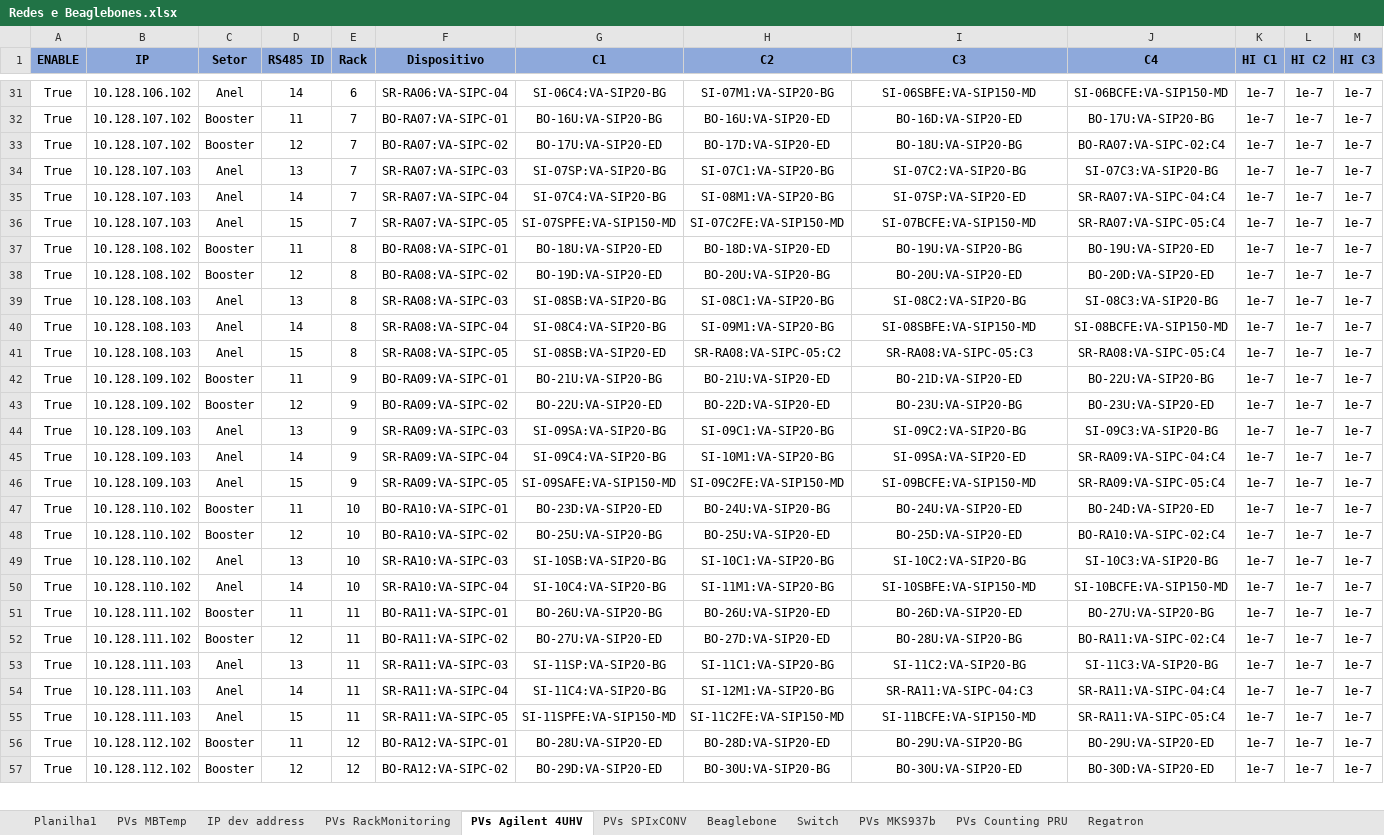
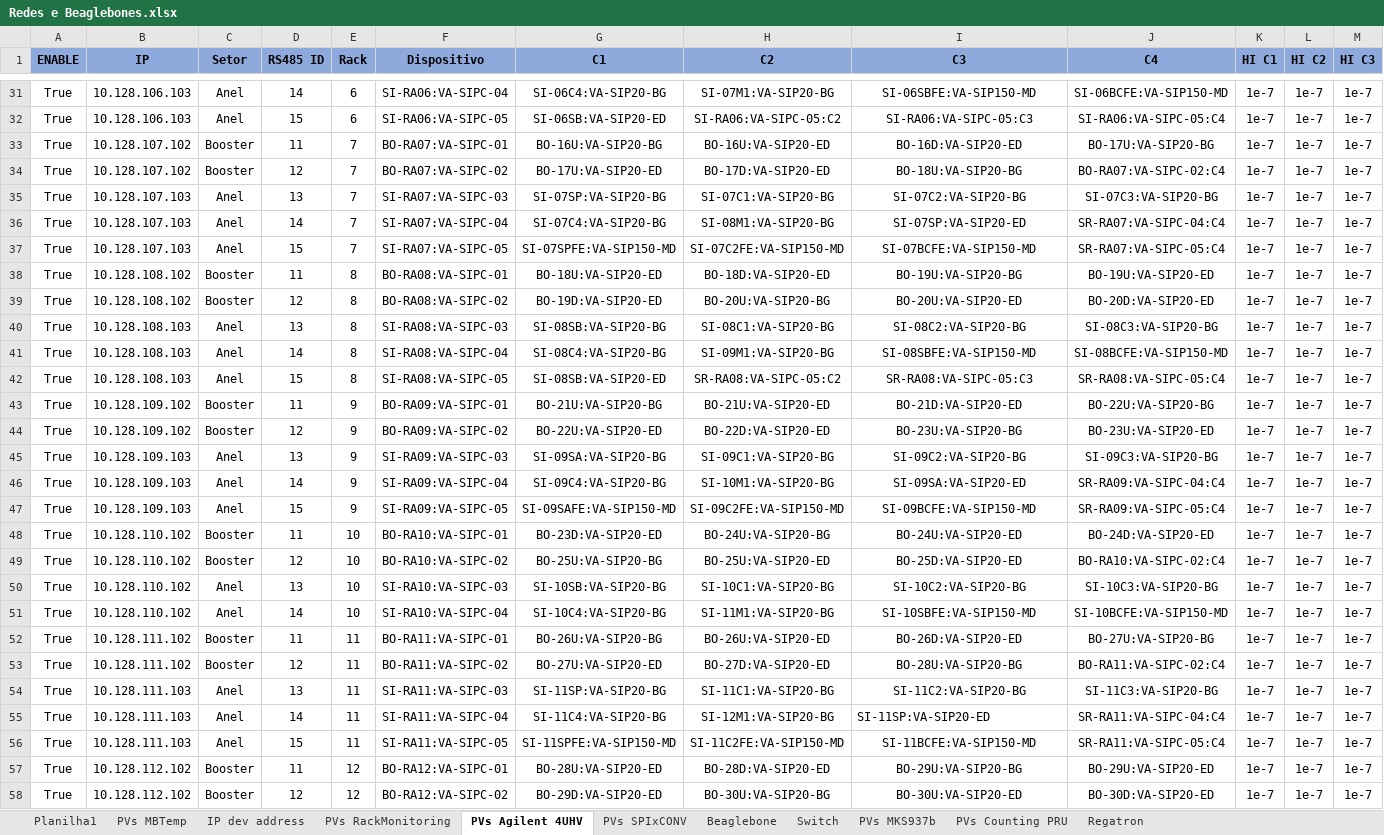
Before and after one commit to lnls-sirius/streamdevice-ioc, an Excel workbook: scripts/spreadsheet/Redes e Beaglebones.xlsx, sheet PVs Agilent 4UHV, drawn as a sheet; only a part is shown, gaps mark what is left out; values as stored, in another font and other column widths than the file's, no borders; conditional formats not drawn; addresses are those after the commit; rows hold the shown columns only; the diff covers the shown part only; the diff names each change by its address in the sheet, - before the commit and + after, or states it on an @@ line.

```diff
--- a/scripts/spreadsheet/Redes e Beaglebones.xlsx (sheet PVs Agilent 4UHV)
+++ b/scripts/spreadsheet/Redes e Beaglebones.xlsx (sheet PVs Agilent 4UHV)
-B31 (IP): 10.128.106.102
+B31 (IP): 10.128.106.103
-F31 (Dispositivo): SR-RA06:VA-SIPC-04
+F31 (Dispositivo): SI-RA06:VA-SIPC-04
+row 32: True | 10.128.106.103 | Anel | 15 | 6 | SI-RA06:VA-SIPC-05 | SI-06SB:VA-SIP20-ED | SI-RA06:VA-SIPC-05:C2 | SI-RA06:VA-SIPC-05:C3 | SI-RA06:VA-SIPC-05:C4 | 1e-7 | 1e-7 | 1e-7
-F35 (Dispositivo): SR-RA07:VA-SIPC-03
+F35 (Dispositivo): SI-RA07:VA-SIPC-03
-F36 (Dispositivo): SR-RA07:VA-SIPC-04
+F36 (Dispositivo): SI-RA07:VA-SIPC-04
-F37 (Dispositivo): SR-RA07:VA-SIPC-05
+F37 (Dispositivo): SI-RA07:VA-SIPC-05
-F40 (Dispositivo): SR-RA08:VA-SIPC-03
+F40 (Dispositivo): SI-RA08:VA-SIPC-03
-F41 (Dispositivo): SR-RA08:VA-SIPC-04
+F41 (Dispositivo): SI-RA08:VA-SIPC-04
-F42 (Dispositivo): SR-RA08:VA-SIPC-05
+F42 (Dispositivo): SI-RA08:VA-SIPC-05
-F45 (Dispositivo): SR-RA09:VA-SIPC-03
+F45 (Dispositivo): SI-RA09:VA-SIPC-03
-F46 (Dispositivo): SR-RA09:VA-SIPC-04
+F46 (Dispositivo): SI-RA09:VA-SIPC-04
-F47 (Dispositivo): SR-RA09:VA-SIPC-05
+F47 (Dispositivo): SI-RA09:VA-SIPC-05
-F50 (Dispositivo): SR-RA10:VA-SIPC-03
+F50 (Dispositivo): SI-RA10:VA-SIPC-03
-F51 (Dispositivo): SR-RA10:VA-SIPC-04
+F51 (Dispositivo): SI-RA10:VA-SIPC-04
-F54 (Dispositivo): SR-RA11:VA-SIPC-03
+F54 (Dispositivo): SI-RA11:VA-SIPC-03
-F55 (Dispositivo): SR-RA11:VA-SIPC-04
+F55 (Dispositivo): SI-RA11:VA-SIPC-04
-I55 (C3): SR-RA11:VA-SIPC-04:C3
+I55 (C3): SI-11SP:VA-SIP20-ED
-I55 alignment: center
+I55 alignment: left
-F56 (Dispositivo): SR-RA11:VA-SIPC-05
+F56 (Dispositivo): SI-RA11:VA-SIPC-05
```
Also changed, not shown: 39 edited cells elsewhere in this sheet, sheet PVs MBTemp, formulas that keep their value, hidden cells, 28 other files.
